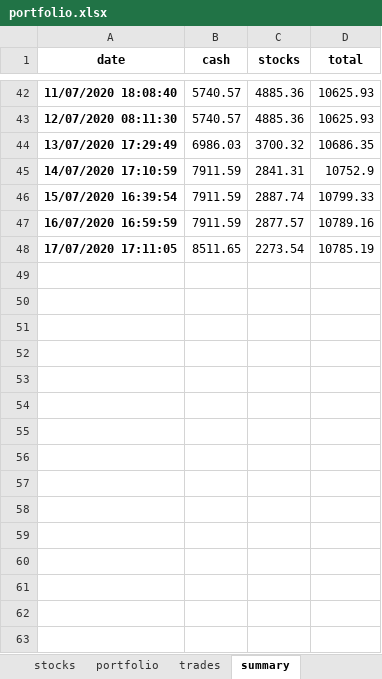
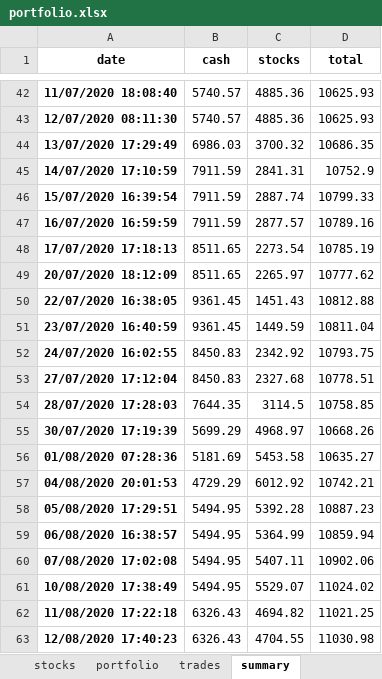
Before and after one commit to Patrickdg/AL-the-Trader, an Excel workbook: __testing/portfolio.xlsx, sheet summary, drawn as a sheet; only a part is shown, gaps mark what is left out; values as stored, in another font and other column widths than the file's, no borders; the diff names each change by its address in the sheet, - before the commit and + after, or states it on an @@ line.

```diff
--- a/__testing/portfolio.xlsx (sheet summary)
+++ b/__testing/portfolio.xlsx (sheet summary)
-A48 (date): 17/07/2020 17:11:05
+A48 (date): 17/07/2020 17:18:13
+row 49: 20/07/2020 18:12:09 | 8511.65 | 2265.97 | 10777.62
+row 50: 22/07/2020 16:38:05 | 9361.45 | 1451.43 | 10812.88
+row 51: 23/07/2020 16:40:59 | 9361.45 | 1449.59 | 10811.04
+row 52: 24/07/2020 16:02:55 | 8450.83 | 2342.92 | 10793.75
+row 53: 27/07/2020 17:12:04 | 8450.83 | 2327.68 | 10778.51
+row 54: 28/07/2020 17:28:03 | 7644.35 | 3114.5 | 10758.85
+row 55: 30/07/2020 17:19:39 | 5699.29 | 4968.97 | 10668.26
+row 56: 01/08/2020 07:28:36 | 5181.69 | 5453.58 | 10635.27
+row 57: 04/08/2020 20:01:53 | 4729.29 | 6012.92 | 10742.21
+row 58: 05/08/2020 17:29:51 | 5494.95 | 5392.28 | 10887.23
+row 59: 06/08/2020 16:38:57 | 5494.95 | 5364.99 | 10859.94
+row 60: 07/08/2020 17:02:08 | 5494.95 | 5407.11 | 10902.06
+row 61: 10/08/2020 17:38:49 | 5494.95 | 5529.07 | 11024.02
+row 62: 11/08/2020 17:22:18 | 6326.43 | 4694.82 | 11021.25
+row 63: 12/08/2020 17:40:23 | 6326.43 | 4704.55 | 11030.98
```
Also changed, not shown: sheet watchlist, sheet stocks, sheet trades, sheet portfolio, portfolio.xlsx, 3 other files.
